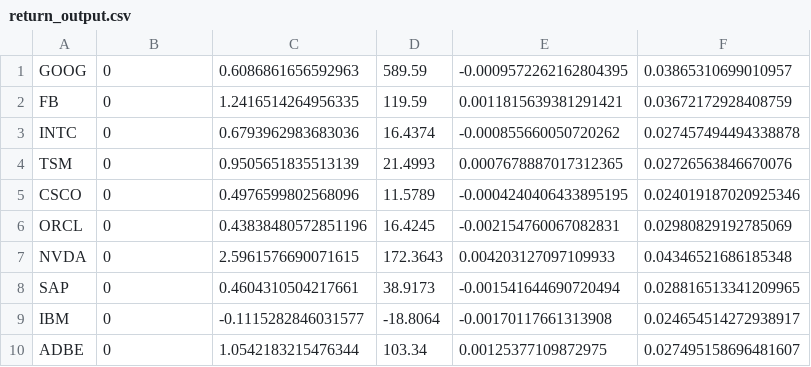
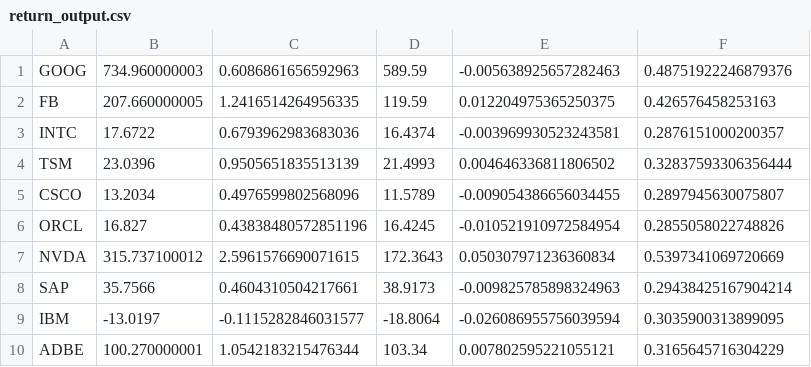
Before and after one commit to jbamford/stock_surface, a CSV file: return_output.csv, drawn as a sheet; only a part is shown; the diff covers the shown part only.

```diff
--- a/return_output.csv
+++ b/return_output.csv
@@ -1,10 +1,10 @@
-GOOG,0,0.6086861656592963,589.59,-0.0009572262162804395,0.03865310699010957
-FB,0,1.2416514264956335,119.59,0.0011815639381291421,0.03672172928408759
-INTC,0,0.6793962983683036,16.4374,-0.000855660050720262,0.027457494494338878
-TSM,0,0.9505651835513139,21.4993,0.0007678887017312365,0.02726563846670076
-CSCO,0,0.4976599802568096,11.5789,-0.0004240406433895195,0.024019187020925346
-ORCL,0,0.43838480572851196,16.4245,-0.002154760067082831,0.02980829192785069
-NVDA,0,2.5961576690071615,172.3643,0.004203127097109933,0.04346521686185348
-SAP,0,0.4604310504217661,38.9173,-0.001541644690720494,0.028816513341209965
-IBM,0,-0.1115282846031577,-18.8064,-0.00170117661313908,0.024654514272938917
-ADBE,0,1.0542183215476344,103.34,0.00125377109872975,0.027495158696481607
+GOOG,734.960000003,0.6086861656592963,589.59,-0.005638925657282463,0.48751922246879376
+FB,207.660000005,1.2416514264956335,119.59,0.012204975365250375,0.426576458253163
+INTC,17.6722,0.6793962983683036,16.4374,-0.003969930523243581,0.2876151000200357
+TSM,23.0396,0.9505651835513139,21.4993,0.004646336811806502,0.32837593306356444
+CSCO,13.2034,0.4976599802568096,11.5789,-0.009054386656034455,0.2897945630075807
+ORCL,16.827,0.43838480572851196,16.4245,-0.010521910972584954,0.2855058022748826
+NVDA,315.737100012,2.5961576690071615,172.3643,0.050307971236360834,0.5397341069720669
+SAP,35.7566,0.4604310504217661,38.9173,-0.009825785898324963,0.29438425167904214
+IBM,-13.0197,-0.1115282846031577,-18.8064,-0.026086955756039594,0.3035900313899095
+ADBE,100.270000001,1.0542183215476344,103.34,0.007802595221055121,0.3165645716304229
```
Also changed, not shown: 45 edited cells elsewhere in this file, test-data.csv, 18 other files.
